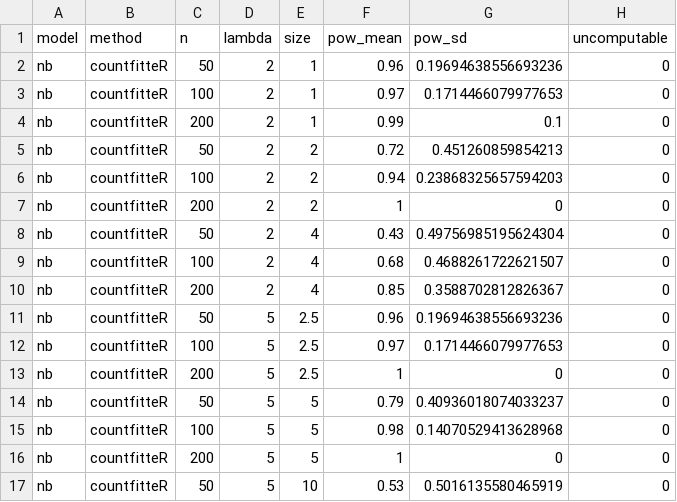
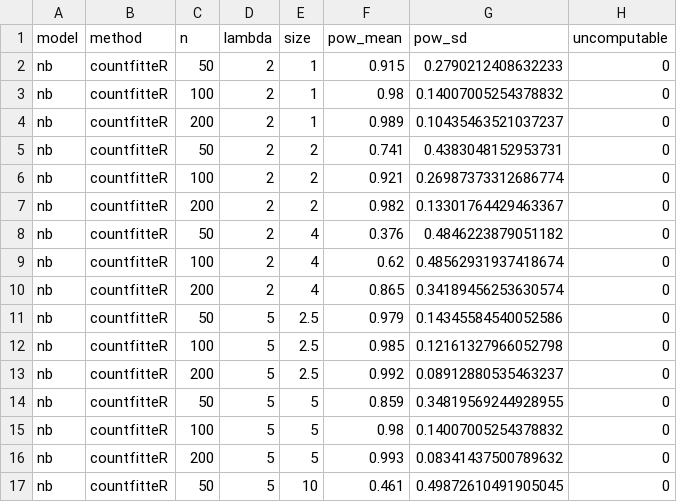
Before and after one commit to BioGenies/countfitteR-simulations, a CSV file: files/S2.csv, drawn as a sheet; only a part is shown; the diff covers the shown part only.

```diff
--- a/files/S2.csv
+++ b/files/S2.csv
@@ -1,17 +1,17 @@
 model,method,n,lambda,size,pow_mean,pow_sd,uncomputable
-nb,countfitteR,50,2,1,0.96,0.19694638556693236,0
-nb,countfitteR,100,2,1,0.97,0.1714466079977653,0
-nb,countfitteR,200,2,1,0.99,0.1,0
-nb,countfitteR,50,2,2,0.72,0.451260859854213,0
-nb,countfitteR,100,2,2,0.94,0.23868325657594203,0
-nb,countfitteR,200,2,2,1,0,0
-nb,countfitteR,50,2,4,0.43,0.49756985195624304,0
-nb,countfitteR,100,2,4,0.68,0.4688261722621507,0
-nb,countfitteR,200,2,4,0.85,0.3588702812826367,0
-nb,countfitteR,50,5,2.5,0.96,0.19694638556693236,0
-nb,countfitteR,100,5,2.5,0.97,0.1714466079977653,0
-nb,countfitteR,200,5,2.5,1,0,0
-nb,countfitteR,50,5,5,0.79,0.40936018074033237,0
-nb,countfitteR,100,5,5,0.98,0.14070529413628968,0
-nb,countfitteR,200,5,5,1,0,0
-nb,countfitteR,50,5,10,0.53,0.5016135580465919,0
+nb,countfitteR,50,2,1,0.915,0.2790212408632233,0
+nb,countfitteR,100,2,1,0.98,0.14007005254378832,0
+nb,countfitteR,200,2,1,0.989,0.10435463521037237,0
+nb,countfitteR,50,2,2,0.741,0.4383048152953731,0
+nb,countfitteR,100,2,2,0.921,0.26987373312686774,0
+nb,countfitteR,200,2,2,0.982,0.13301764429463367,0
+nb,countfitteR,50,2,4,0.376,0.4846223879051182,0
+nb,countfitteR,100,2,4,0.62,0.48562931937418674,0
+nb,countfitteR,200,2,4,0.865,0.34189456253630574,0
+nb,countfitteR,50,5,2.5,0.979,0.14345584540052586,0
+nb,countfitteR,100,5,2.5,0.985,0.12161327966052798,0
+nb,countfitteR,200,5,2.5,0.992,0.08912880535463237,0
+nb,countfitteR,50,5,5,0.859,0.34819569244928955,0
+nb,countfitteR,100,5,5,0.98,0.14007005254378832,0
+nb,countfitteR,200,5,5,0.993,0.08341437500789632,0
+nb,countfitteR,50,5,10,0.461,0.49872610491905045,0
```
Also changed, not shown: 73 edited cells elsewhere in this file, files/S1.csv, files/S3.csv, 17 other files.
